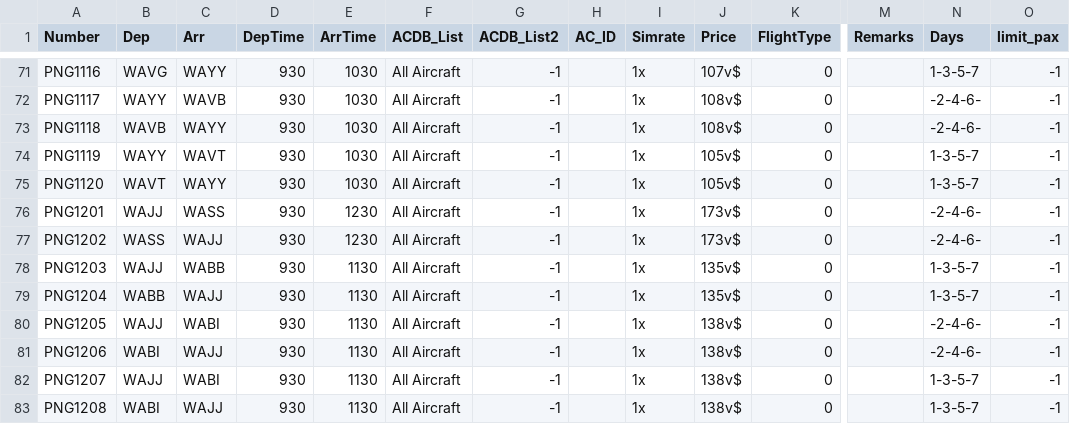
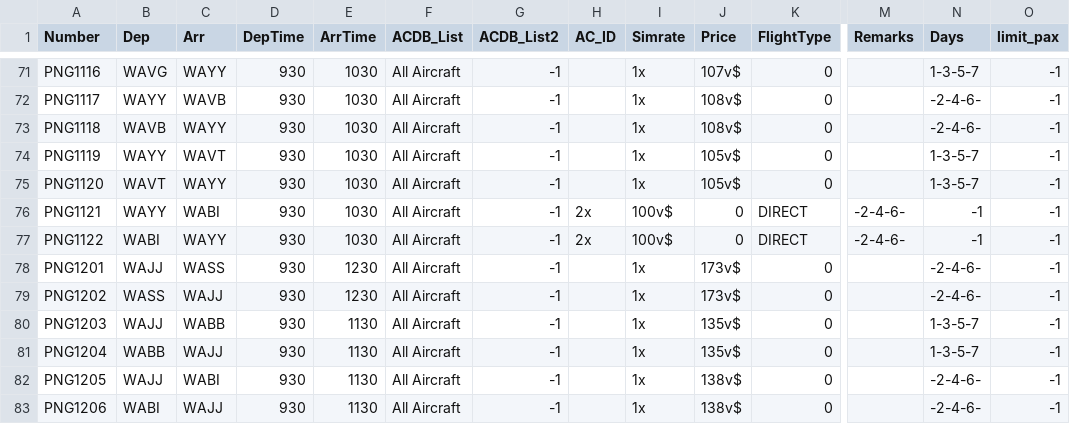
Before and after one commit to penguinair/flight-routes, a CSV file: routes/penguinair_new_guinea_master_route_list.csv, drawn as a sheet; only a part is shown, gaps mark what is left out; the shorter side is filled out with more unchanged rows; rows hold the shown columns only; the diff names each change by its address in the sheet, - before the commit and + after, or states it on an @@ line.

Commit message:
Added PNG1121

```diff
--- a/routes/penguinair_new_guinea_master_route_list.csv
+++ b/routes/penguinair_new_guinea_master_route_list.csv
+row 76: PNG1121 | WAYY | WABI | 930 | 1030 | All Aircraft | -1 | 2x | 100v$ | 0 | DIRECT | -2-4-6- | -1 | -1
+row 77: PNG1122 | WABI | WAYY | 930 | 1030 | All Aircraft | -1 | 2x | 100v$ | 0 | DIRECT | -2-4-6- | -1 | -1
```
